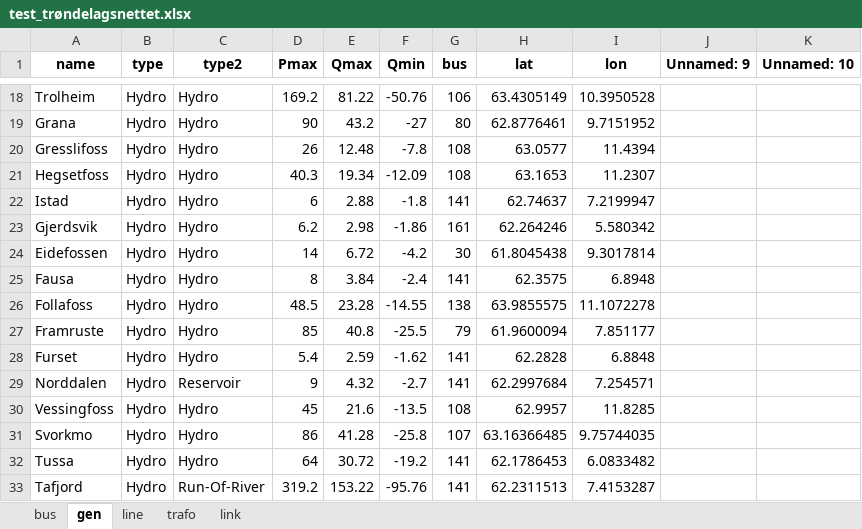
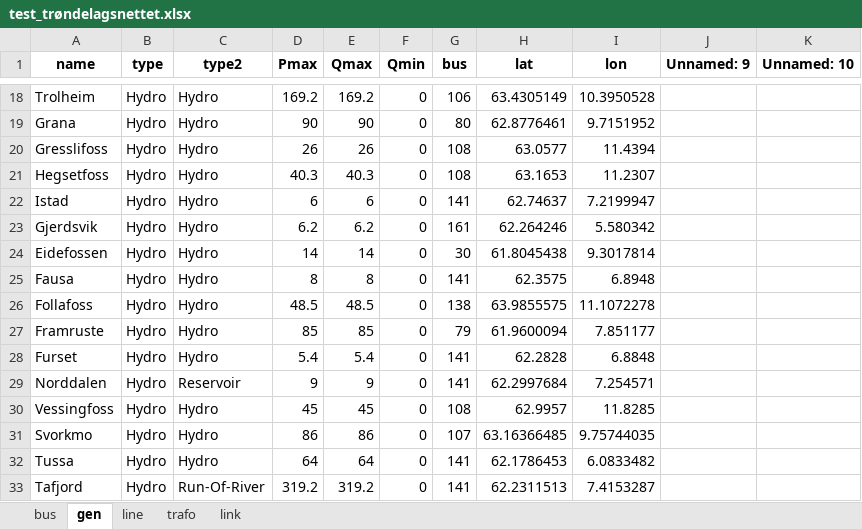
Before and after one commit to TorKristianStudentB/Kraftsystemer-2, an Excel workbook: Grid/test_trøndelagsnettet.xlsx, sheet gen, drawn as a sheet; only a part is shown, gaps mark what is left out; values as stored, in another font and other column widths than the file's, no borders; the diff covers the shown part only; the diff names each change by its address in the sheet, - before the commit and + after, or states it on an @@ line.

```diff
--- a/Grid/test_trøndelagsnettet.xlsx (sheet gen)
+++ b/Grid/test_trøndelagsnettet.xlsx (sheet gen)
-E18 (Qmax): 81.22
+E18 (Qmax): 169.2
-F18 (Qmin): -50.76
+F18 (Qmin): 0
-E19 (Qmax): 43.2
+E19 (Qmax): 90
-F19 (Qmin): -27
+F19 (Qmin): 0
-E20 (Qmax): 12.48
+E20 (Qmax): 26
-F20 (Qmin): -7.8
+F20 (Qmin): 0
-E21 (Qmax): 19.34
+E21 (Qmax): 40.3
-F21 (Qmin): -12.09
+F21 (Qmin): 0
-E22 (Qmax): 2.88
+E22 (Qmax): 6
-F22 (Qmin): -1.8
+F22 (Qmin): 0
-E23 (Qmax): 2.98
+E23 (Qmax): 6.2
-F23 (Qmin): -1.86
+F23 (Qmin): 0
-E24 (Qmax): 6.72
+E24 (Qmax): 14
-F24 (Qmin): -4.2
+F24 (Qmin): 0
-E25 (Qmax): 3.84
+E25 (Qmax): 8
-F25 (Qmin): -2.4
+F25 (Qmin): 0
-E26 (Qmax): 23.28
+E26 (Qmax): 48.5
-F26 (Qmin): -14.55
+F26 (Qmin): 0
-E27 (Qmax): 40.8
+E27 (Qmax): 85
-F27 (Qmin): -25.5
+F27 (Qmin): 0
-E28 (Qmax): 2.59
+E28 (Qmax): 5.4
-F28 (Qmin): -1.62
+F28 (Qmin): 0
-E29 (Qmax): 4.32
+E29 (Qmax): 9
-F29 (Qmin): -2.7
+F29 (Qmin): 0
-E30 (Qmax): 21.6
+E30 (Qmax): 45
-F30 (Qmin): -13.5
+F30 (Qmin): 0
-E31 (Qmax): 41.28
+E31 (Qmax): 86
-F31 (Qmin): -25.8
+F31 (Qmin): 0
-E32 (Qmax): 30.72
+E32 (Qmax): 64
-F32 (Qmin): -19.2
+F32 (Qmin): 0
-E33 (Qmax): 153.22
+E33 (Qmax): 319.2
-F33 (Qmin): -95.76
+F33 (Qmin): 0
```
Also changed, not shown: 176 edited cells elsewhere in this sheet, sheet bus, formulas that keep their value, 16 other files.
